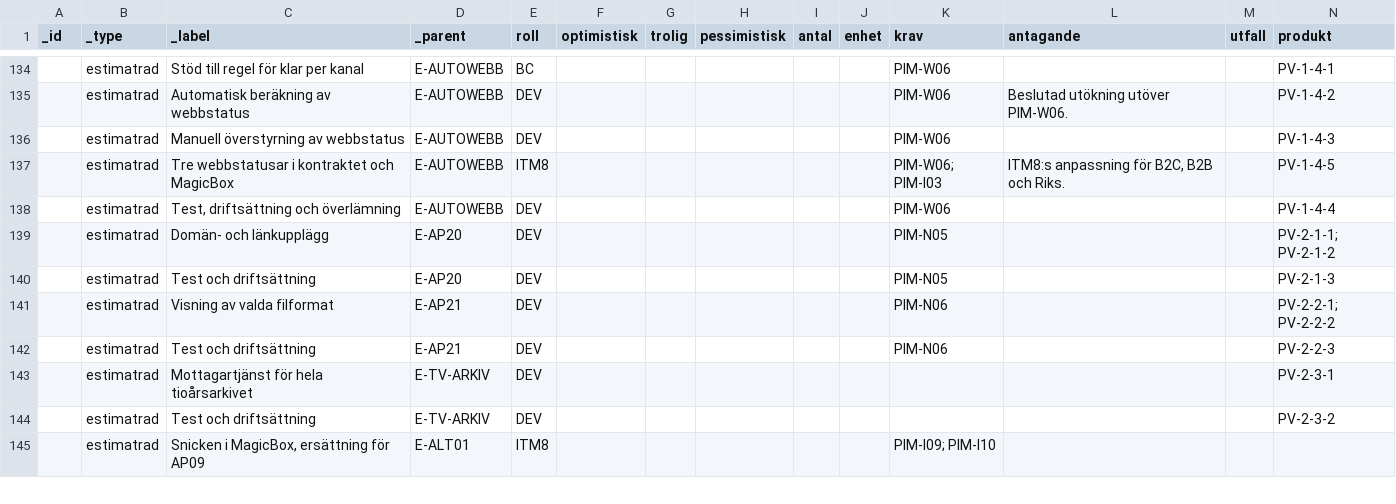
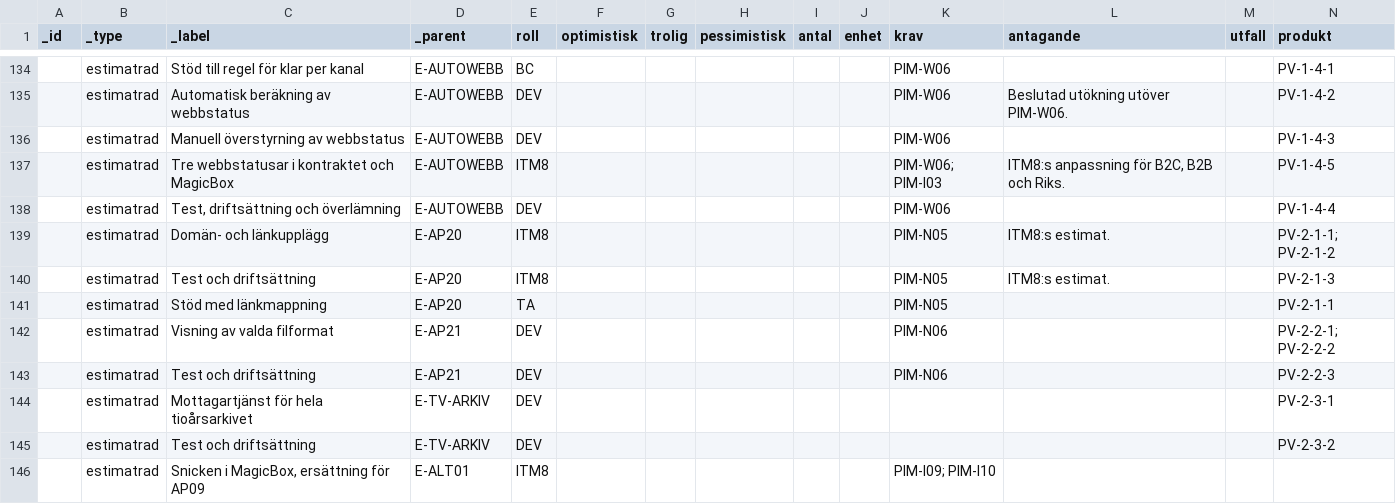
Before and after one commit to psu-vaimo/sfb, a CSV file: SFB_Estimat_rader.csv, drawn as a sheet; only a part is shown, gaps mark what is left out.

```diff
--- a/SFB_Estimat_rader.csv
+++ b/SFB_Estimat_rader.csv
@@ -138,4 +138,5 @@ _id,_type,_label,_parent,roll,optimistisk,trolig,pessimistisk,antal,enhet,krav,a
 ,estimatrad,"Test, driftsättning och överlämning",E-AUTOWEBB,DEV,,,,,,PIM-W06,,,PV-1-4-4
-,estimatrad,Domän- och länkupplägg,E-AP20,DEV,,,,,,PIM-N05,,,PV-2-1-1; PV-2-1-2
-,estimatrad,Test och driftsättning,E-AP20,DEV,,,,,,PIM-N05,,,PV-2-1-3
+,estimatrad,Domän- och länkupplägg,E-AP20,ITM8,,,,,,PIM-N05,ITM8:s estimat.,,PV-2-1-1; PV-2-1-2
+,estimatrad,Test och driftsättning,E-AP20,ITM8,,,,,,PIM-N05,ITM8:s estimat.,,PV-2-1-3
+,estimatrad,Stöd med länkmappning,E-AP20,TA,,,,,,PIM-N05,,,PV-2-1-1
 ,estimatrad,Visning av valda filformat,E-AP21,DEV,,,,,,PIM-N06,,,PV-2-2-1; PV-2-2-2
```
Also changed, not shown: SFB_Estimat_paket.csv, 2 other files.
